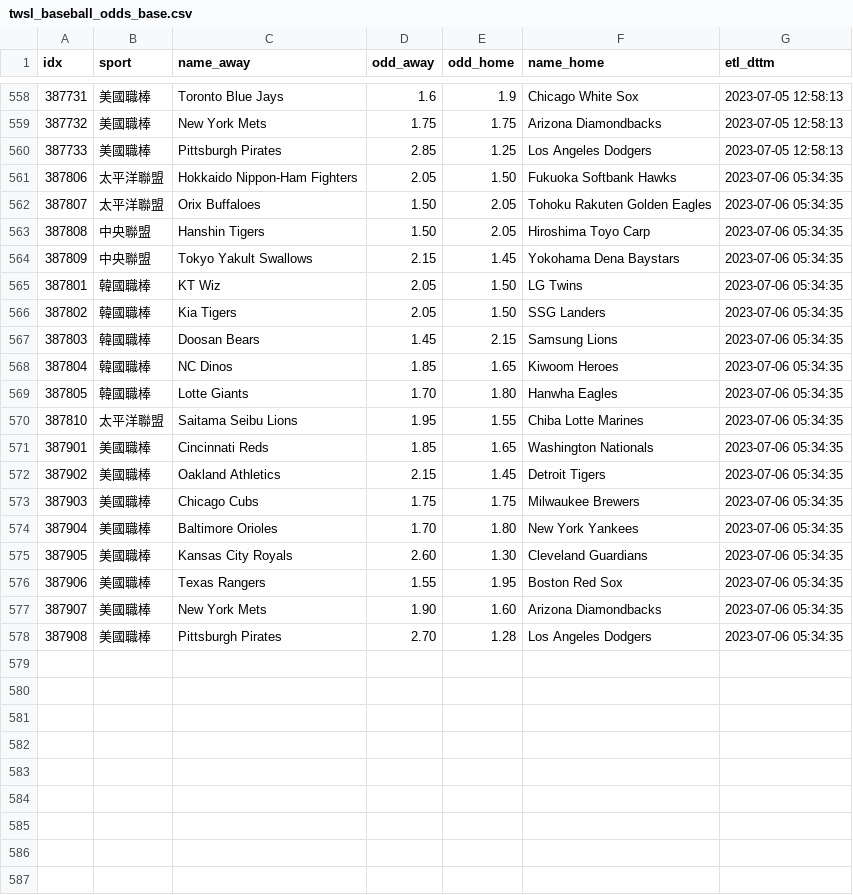
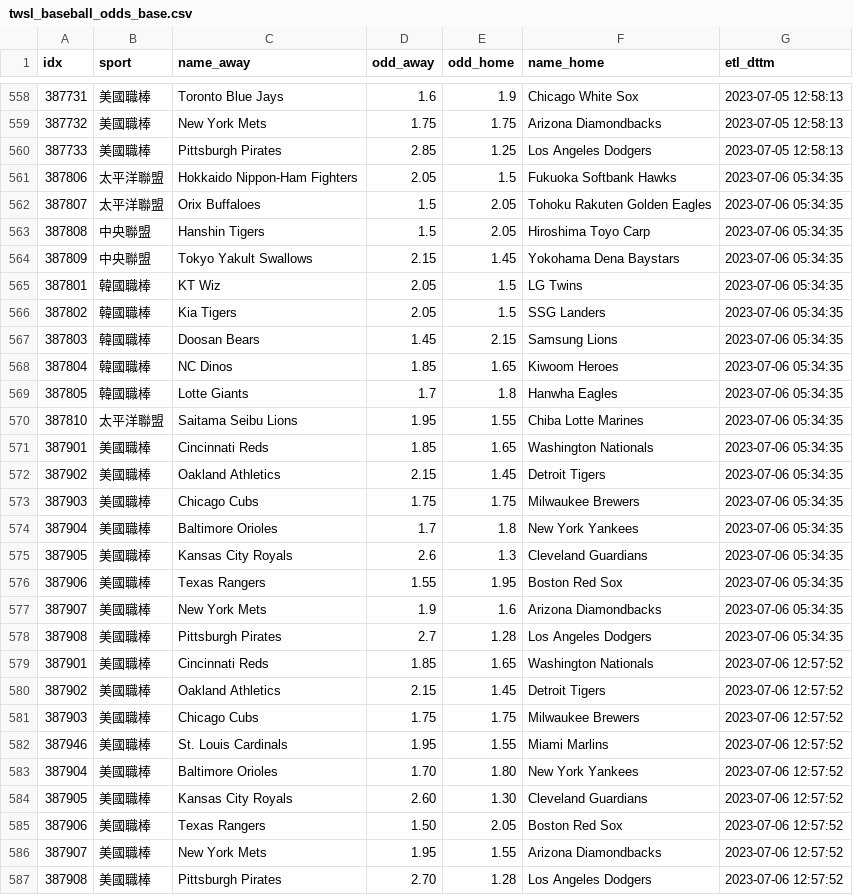
Before and after one commit to achilles0926/tw_sport_lottery, a CSV file: twsl_baseball_odds_base.csv, drawn as a sheet; only a part is shown, gaps mark what is left out.

```diff
--- a/twsl_baseball_odds_base.csv
+++ b/twsl_baseball_odds_base.csv
@@ -560,11 +560,11 @@
 387733,美國職棒,Pittsburgh Pirates,2.85,1.25,Los Angeles Dodgers,2023-07-05 12:58:13
-387806,太平洋聯盟,Hokkaido Nippon-Ham Fighters,2.05,1.50,Fukuoka Softbank Hawks,2023-07-06 05:34:35
-387807,太平洋聯盟,Orix Buffaloes,1.50,2.05,Tohoku Rakuten Golden Eagles,2023-07-06 05:34:35
-387808,中央聯盟,Hanshin Tigers,1.50,2.05,Hiroshima Toyo Carp,2023-07-06 05:34:35
+387806,太平洋聯盟,Hokkaido Nippon-Ham Fighters,2.05,1.5,Fukuoka Softbank Hawks,2023-07-06 05:34:35
+387807,太平洋聯盟,Orix Buffaloes,1.5,2.05,Tohoku Rakuten Golden Eagles,2023-07-06 05:34:35
+387808,中央聯盟,Hanshin Tigers,1.5,2.05,Hiroshima Toyo Carp,2023-07-06 05:34:35
 387809,中央聯盟,Tokyo Yakult Swallows,2.15,1.45,Yokohama Dena Baystars,2023-07-06 05:34:35
-387801,韓國職棒,KT Wiz,2.05,1.50,LG Twins,2023-07-06 05:34:35
-387802,韓國職棒,Kia Tigers,2.05,1.50,SSG Landers,2023-07-06 05:34:35
+387801,韓國職棒,KT Wiz,2.05,1.5,LG Twins,2023-07-06 05:34:35
+387802,韓國職棒,Kia Tigers,2.05,1.5,SSG Landers,2023-07-06 05:34:35
 387803,韓國職棒,Doosan Bears,1.45,2.15,Samsung Lions,2023-07-06 05:34:35
 387804,韓國職棒,NC Dinos,1.85,1.65,Kiwoom Heroes,2023-07-06 05:34:35
-387805,韓國職棒,Lotte Giants,1.70,1.80,Hanwha Eagles,2023-07-06 05:34:35
+387805,韓國職棒,Lotte Giants,1.7,1.8,Hanwha Eagles,2023-07-06 05:34:35
 387810,太平洋聯盟,Saitama Seibu Lions,1.95,1.55,Chiba Lotte Marines,2023-07-06 05:34:35
@@ -573,6 +573,15 @@
 387903,美國職棒,Chicago Cubs,1.75,1.75,Milwaukee Brewers,2023-07-06 05:34:35
-387904,美國職棒,Baltimore Orioles,1.70,1.80,New York Yankees,2023-07-06 05:34:35
-387905,美國職棒,Kansas City Royals,2.60,1.30,Cleveland Guardians,2023-07-06 05:34:35
+387904,美國職棒,Baltimore Orioles,1.7,1.8,New York Yankees,2023-07-06 05:34:35
+387905,美國職棒,Kansas City Royals,2.6,1.3,Cleveland Guardians,2023-07-06 05:34:35
 387906,美國職棒,Texas Rangers,1.55,1.95,Boston Red Sox,2023-07-06 05:34:35
-387907,美國職棒,New York Mets,1.90,1.60,Arizona Diamondbacks,2023-07-06 05:34:35
-387908,美國職棒,Pittsburgh Pirates,2.70,1.28,Los Angeles Dodgers,2023-07-06 05:34:35
+387907,美國職棒,New York Mets,1.9,1.6,Arizona Diamondbacks,2023-07-06 05:34:35
+387908,美國職棒,Pittsburgh Pirates,2.7,1.28,Los Angeles Dodgers,2023-07-06 05:34:35
+387901,美國職棒,Cincinnati Reds,1.85,1.65,Washington Nationals,2023-07-06 12:57:52
+387902,美國職棒,Oakland Athletics,2.15,1.45,Detroit Tigers,2023-07-06 12:57:52
+387903,美國職棒,Chicago Cubs,1.75,1.75,Milwaukee Brewers,2023-07-06 12:57:52
+387946,美國職棒,St. Louis Cardinals,1.95,1.55,Miami Marlins,2023-07-06 12:57:52
+387904,美國職棒,Baltimore Orioles,1.70,1.80,New York Yankees,2023-07-06 12:57:52
+387905,美國職棒,Kansas City Royals,2.60,1.30,Cleveland Guardians,2023-07-06 12:57:52
+387906,美國職棒,Texas Rangers,1.50,2.05,Boston Red Sox,2023-07-06 12:57:52
+387907,美國職棒,New York Mets,1.95,1.55,Arizona Diamondbacks,2023-07-06 12:57:52
+387908,美國職棒,Pittsburgh Pirates,2.70,1.28,Los Angeles Dodgers,2023-07-06 12:57:52
```
Also changed, not shown: twsl_baseball_odds_backup.csv, twsl_baseball_odds_new.csv.
